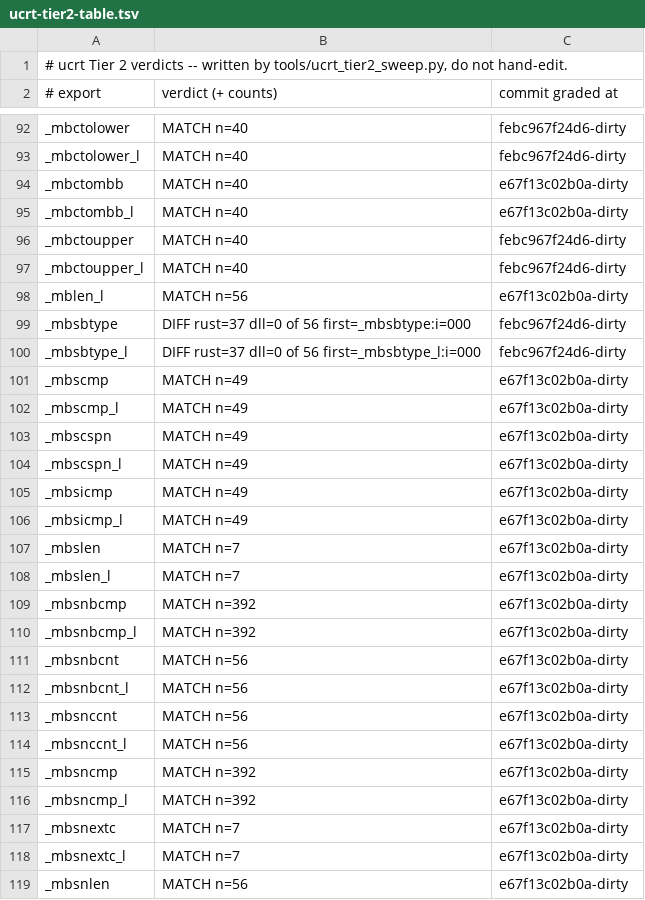
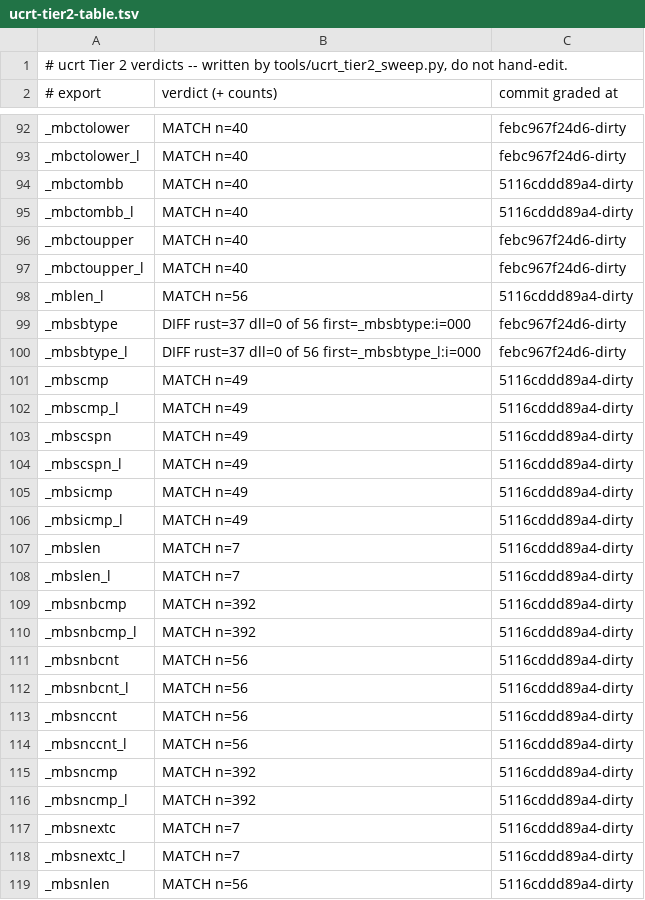
Before and after one commit to meanie-py/vibeos, a TSV file: docs/engineering/active-lanes/ucrt-tier2-table.tsv, drawn as a sheet; only a part is shown, gaps mark what is left out; the diff covers the shown part only.

```diff
--- a/docs/engineering/active-lanes/ucrt-tier2-table.tsv
+++ b/docs/engineering/active-lanes/ucrt-tier2-table.tsv
@@ -93,27 +93,27 @@ _mbctolower	MATCH n=40	febc967f24d6-dirty
 _mbctolower_l	MATCH n=40	febc967f24d6-dirty
-_mbctombb	MATCH n=40	e67f13c02b0a-dirty
-_mbctombb_l	MATCH n=40	e67f13c02b0a-dirty
+_mbctombb	MATCH n=40	5116cddd89a4-dirty
+_mbctombb_l	MATCH n=40	5116cddd89a4-dirty
 _mbctoupper	MATCH n=40	febc967f24d6-dirty
 _mbctoupper_l	MATCH n=40	febc967f24d6-dirty
-_mblen_l	MATCH n=56	e67f13c02b0a-dirty
+_mblen_l	MATCH n=56	5116cddd89a4-dirty
 _mbsbtype	DIFF rust=37 dll=0 of 56 first=_mbsbtype:i=000	febc967f24d6-dirty
 _mbsbtype_l	DIFF rust=37 dll=0 of 56 first=_mbsbtype_l:i=000	febc967f24d6-dirty
-_mbscmp	MATCH n=49	e67f13c02b0a-dirty
-_mbscmp_l	MATCH n=49	e67f13c02b0a-dirty
-_mbscspn	MATCH n=49	e67f13c02b0a-dirty
-_mbscspn_l	MATCH n=49	e67f13c02b0a-dirty
-_mbsicmp	MATCH n=49	e67f13c02b0a-dirty
-_mbsicmp_l	MATCH n=49	e67f13c02b0a-dirty
-_mbslen	MATCH n=7	e67f13c02b0a-dirty
-_mbslen_l	MATCH n=7	e67f13c02b0a-dirty
-_mbsnbcmp	MATCH n=392	e67f13c02b0a-dirty
-_mbsnbcmp_l	MATCH n=392	e67f13c02b0a-dirty
-_mbsnbcnt	MATCH n=56	e67f13c02b0a-dirty
-_mbsnbcnt_l	MATCH n=56	e67f13c02b0a-dirty
-_mbsnccnt	MATCH n=56	e67f13c02b0a-dirty
-_mbsnccnt_l	MATCH n=56	e67f13c02b0a-dirty
-_mbsncmp	MATCH n=392	e67f13c02b0a-dirty
-_mbsncmp_l	MATCH n=392	e67f13c02b0a-dirty
-_mbsnextc	MATCH n=7	e67f13c02b0a-dirty
-_mbsnextc_l	MATCH n=7	e67f13c02b0a-dirty
-_mbsnlen	MATCH n=56	e67f13c02b0a-dirty
+_mbscmp	MATCH n=49	5116cddd89a4-dirty
+_mbscmp_l	MATCH n=49	5116cddd89a4-dirty
+_mbscspn	MATCH n=49	5116cddd89a4-dirty
+_mbscspn_l	MATCH n=49	5116cddd89a4-dirty
+_mbsicmp	MATCH n=49	5116cddd89a4-dirty
+_mbsicmp_l	MATCH n=49	5116cddd89a4-dirty
+_mbslen	MATCH n=7	5116cddd89a4-dirty
+_mbslen_l	MATCH n=7	5116cddd89a4-dirty
+_mbsnbcmp	MATCH n=392	5116cddd89a4-dirty
+_mbsnbcmp_l	MATCH n=392	5116cddd89a4-dirty
+_mbsnbcnt	MATCH n=56	5116cddd89a4-dirty
+_mbsnbcnt_l	MATCH n=56	5116cddd89a4-dirty
+_mbsnccnt	MATCH n=56	5116cddd89a4-dirty
+_mbsnccnt_l	MATCH n=56	5116cddd89a4-dirty
+_mbsncmp	MATCH n=392	5116cddd89a4-dirty
+_mbsncmp_l	MATCH n=392	5116cddd89a4-dirty
+_mbsnextc	MATCH n=7	5116cddd89a4-dirty
+_mbsnextc_l	MATCH n=7	5116cddd89a4-dirty
+_mbsnlen	MATCH n=56	5116cddd89a4-dirty
```
Also changed, not shown: 1 added row and 40 edited cells elsewhere in this file, 12 other files.
